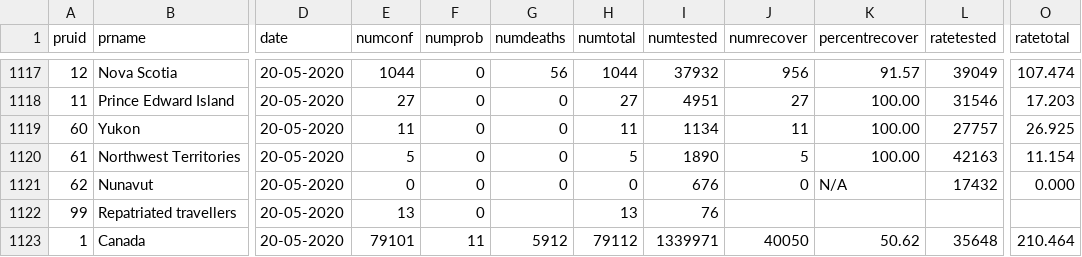
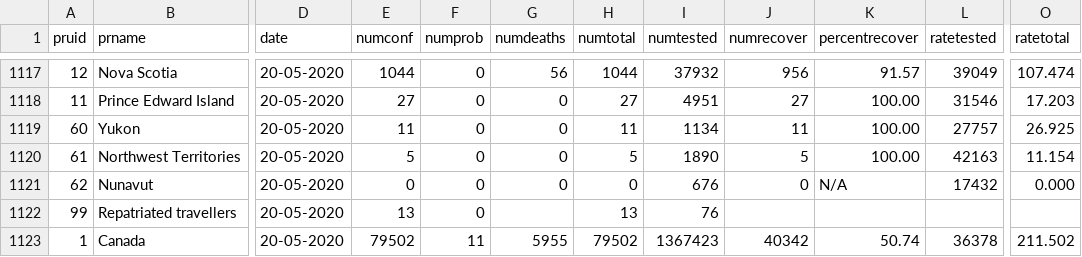
Before and after one commit to dlanger/coronavirus-hc-infobase-archive-OLD, a CSV file: CA__covid19__latest.csv, drawn as a sheet; only a part is shown, gaps mark what is left out; the diff names each change by its address in the sheet, - before the commit and + after, or states it on an @@ line.

```diff
--- a/CA__covid19__latest.csv
+++ b/CA__covid19__latest.csv
-E1123 (numconf): 79101
+E1123 (numconf): 79502
-G1123 (numdeaths): 5912
+G1123 (numdeaths): 5955
-H1123 (numtotal): 79112
+H1123 (numtotal): 79502
-I1123 (numtested): 1339971
+I1123 (numtested): 1367423
-J1123 (numrecover): 40050
+J1123 (numrecover): 40342
-K1123 (percentrecover): 50.62
+K1123 (percentrecover): 50.74
-L1123 (ratetested): 35648
+L1123 (ratetested): 36378
-O1123 (ratetotal): 210.464
+O1123 (ratetotal): 211.502
```
Also changed, not shown: 1 other file.
